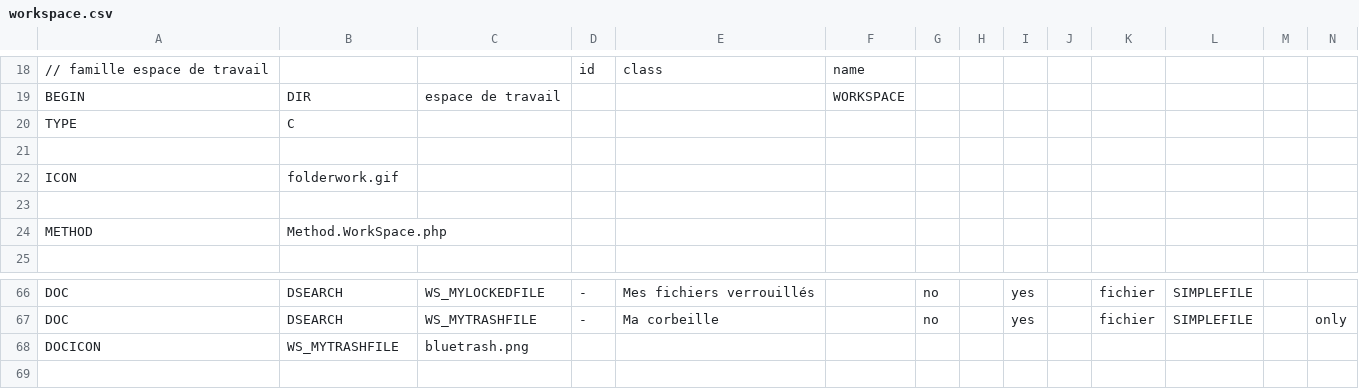
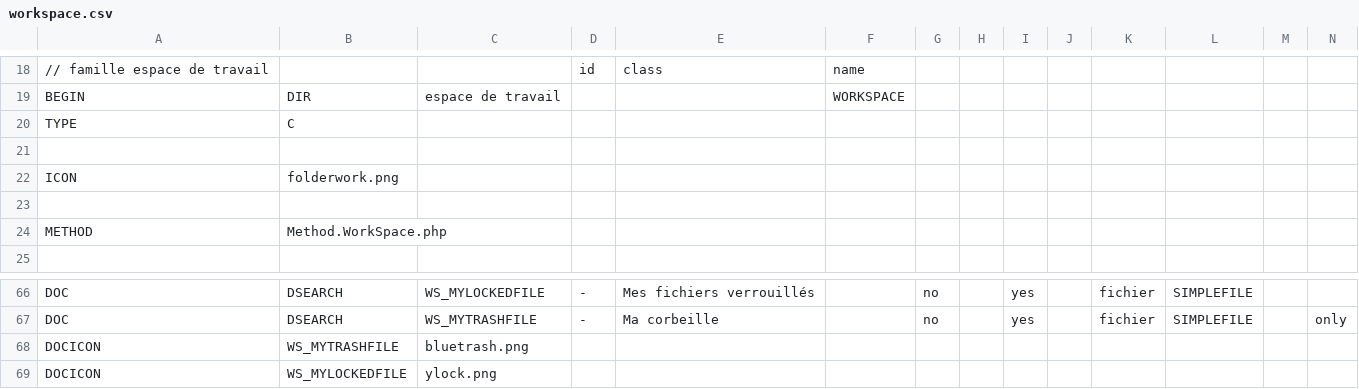
Before and after one commit to Eric-Brison/dynacase-workspace, a CSV file: workspace.csv, drawn as a sheet; only a part is shown, gaps mark what is left out; rows hold the shown columns only; the diff names each change by its address in the sheet, - before the commit and + after, or states it on an @@ line.

```diff
--- a/workspace.csv
+++ b/workspace.csv
-B22: folderwork.gif
+B22: folderwork.png
+row 69: DOCICON | WS_MYLOCKEDFILE | ylock.png
```
Also changed, not shown: 27 other files.
